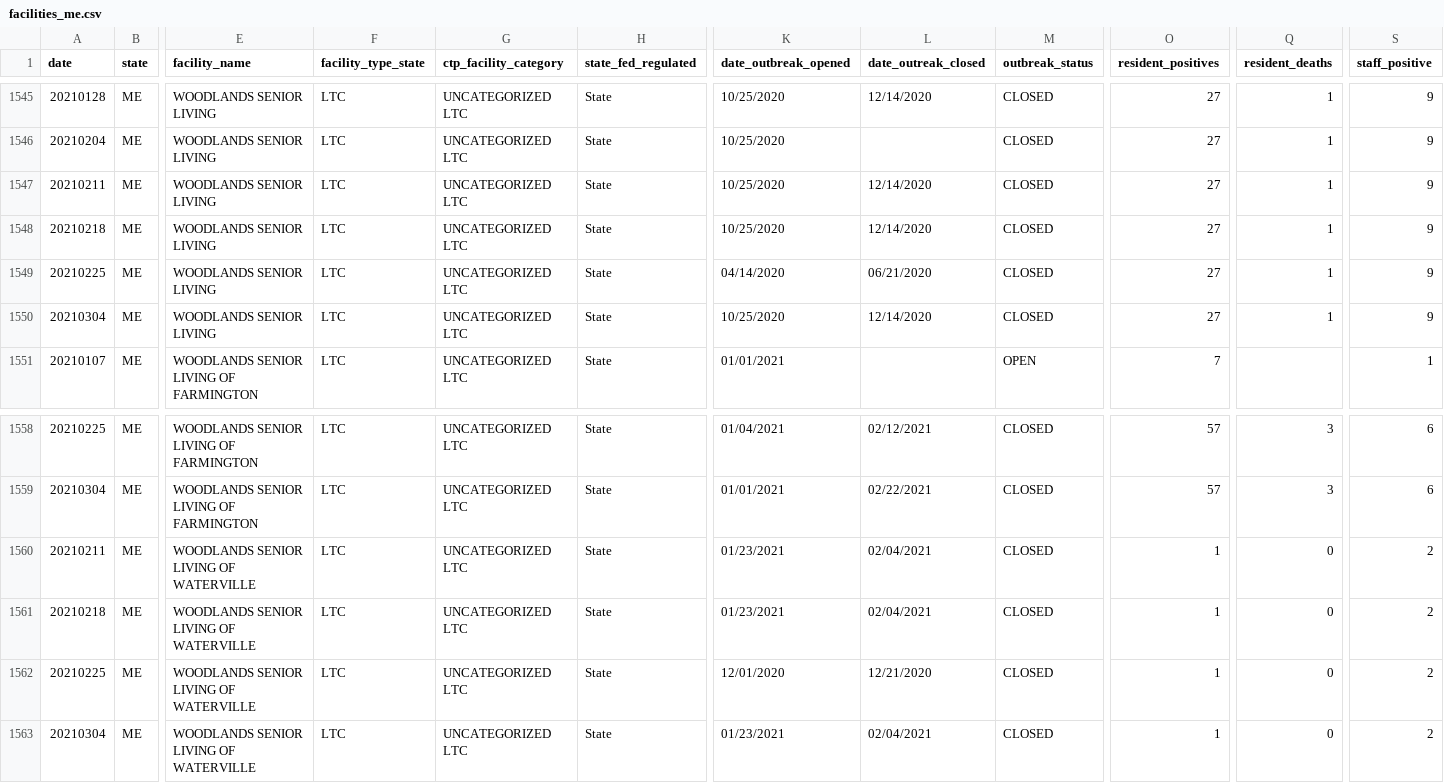
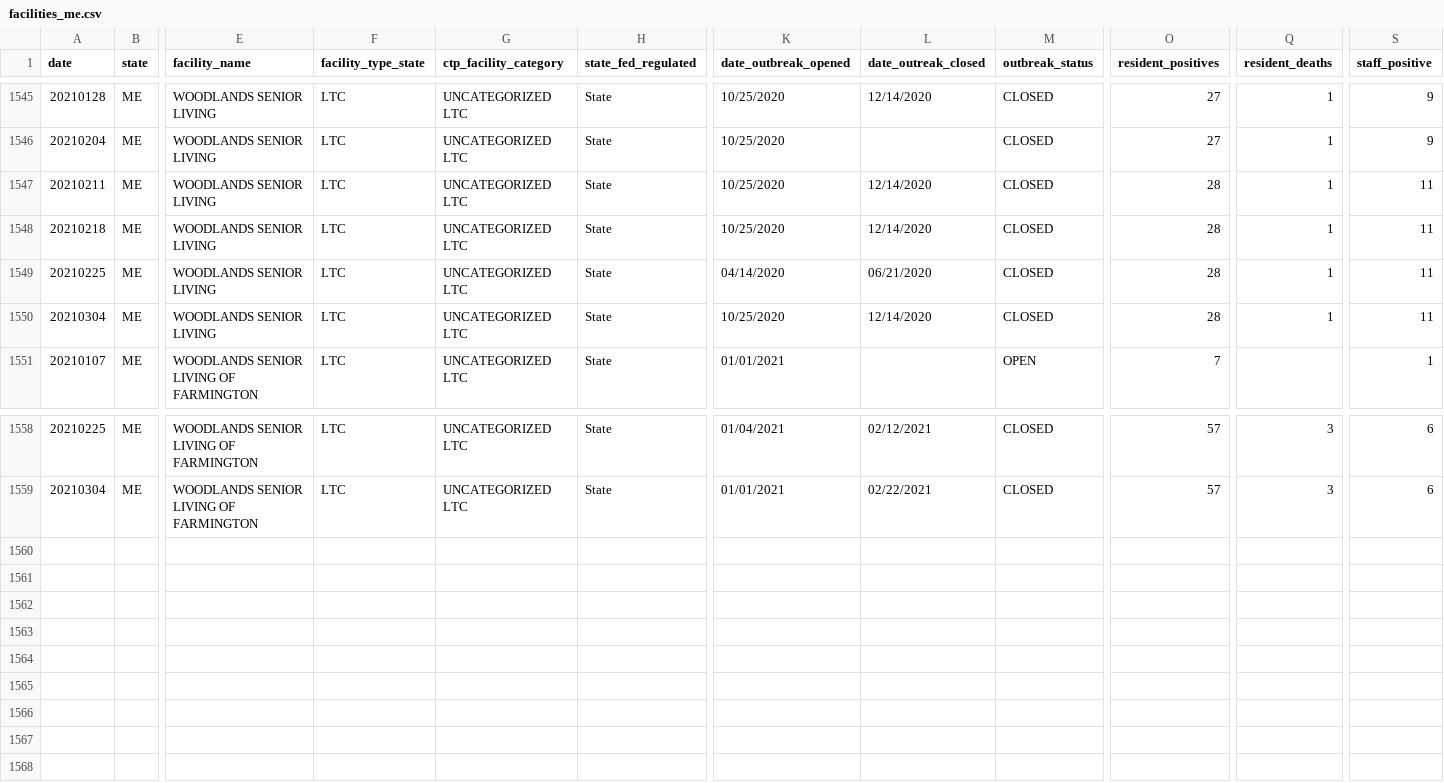
Before and after one commit to COVID19Tracking/long-term-care-data, a CSV file: facilities_me.csv, drawn as a sheet; only a part is shown, gaps mark what is left out; rows hold the shown columns only; the diff names each change by its address in the sheet, - before the commit and + after, or states it on an @@ line.

```diff
--- a/facilities_me.csv
+++ b/facilities_me.csv
-O1547:O1550 (resident_positives): 27
+O1547:O1550 (resident_positives): 28
-S1547:S1550 (staff_positive): 9
+S1547:S1550 (staff_positive): 11
-row 1560: 20210211 | ME | WOODLANDS SENIOR LIVING OF WATERVILLE | LTC | UNCATEGORIZED LTC | State | 01/23/2021 | 02/04/2021 | CLOSED | 1 | 0 | 2
-row 1561: 20210218 | ME | WOODLANDS SENIOR LIVING OF WATERVILLE | LTC | UNCATEGORIZED LTC | State | 01/23/2021 | 02/04/2021 | CLOSED | 1 | 0 | 2
-row 1562: 20210225 | ME | WOODLANDS SENIOR LIVING OF WATERVILLE | LTC | UNCATEGORIZED LTC | State | 12/01/2020 | 12/21/2020 | CLOSED | 1 | 0 | 2
-row 1563: 20210304 | ME | WOODLANDS SENIOR LIVING OF WATERVILLE | LTC | UNCATEGORIZED LTC | State | 01/23/2021 | 02/04/2021 | CLOSED | 1 | 0 | 2
```
Also changed, not shown: facilities_de.csv, facilities_hi.csv, 25 other files.
